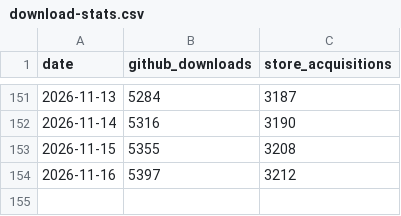
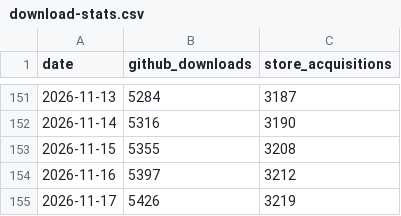
Before and after one commit to CostaFot/AdbExtension, a CSV file: download-stats.csv, drawn as a sheet; only a part is shown, gaps mark what is left out; the diff names each change by its address in the sheet, - before the commit and + after, or states it on an @@ line.

```diff
--- a/download-stats.csv
+++ b/download-stats.csv
+row 155: 2026-11-17 | 5426 | 3219
```
